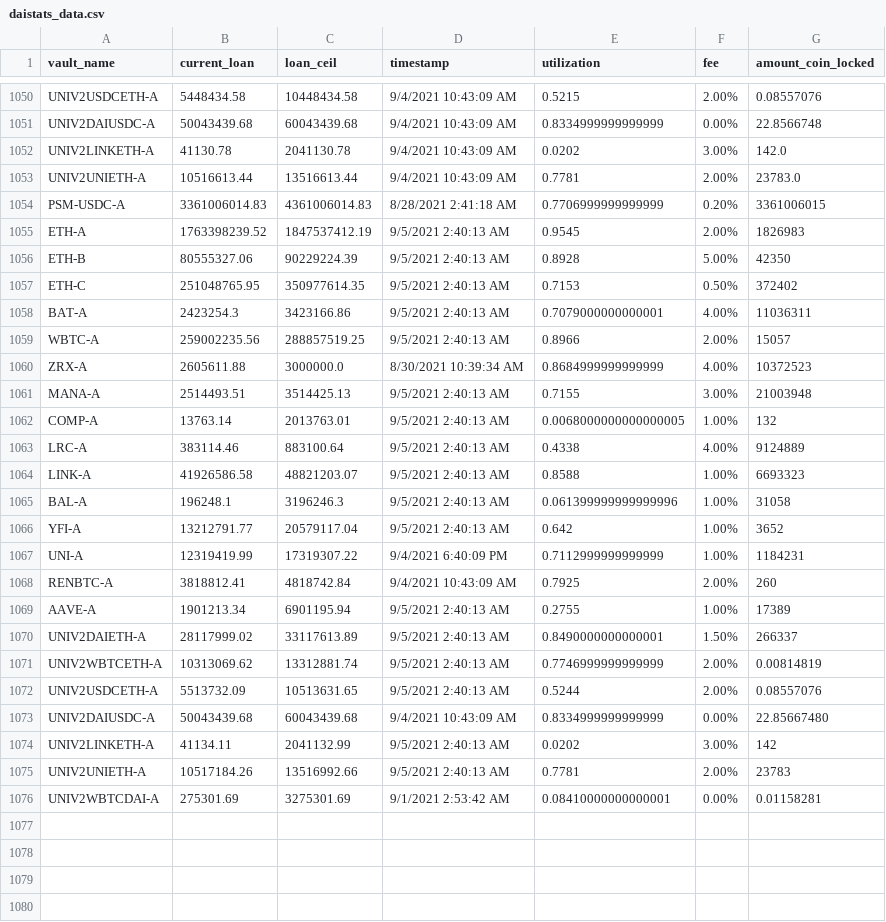
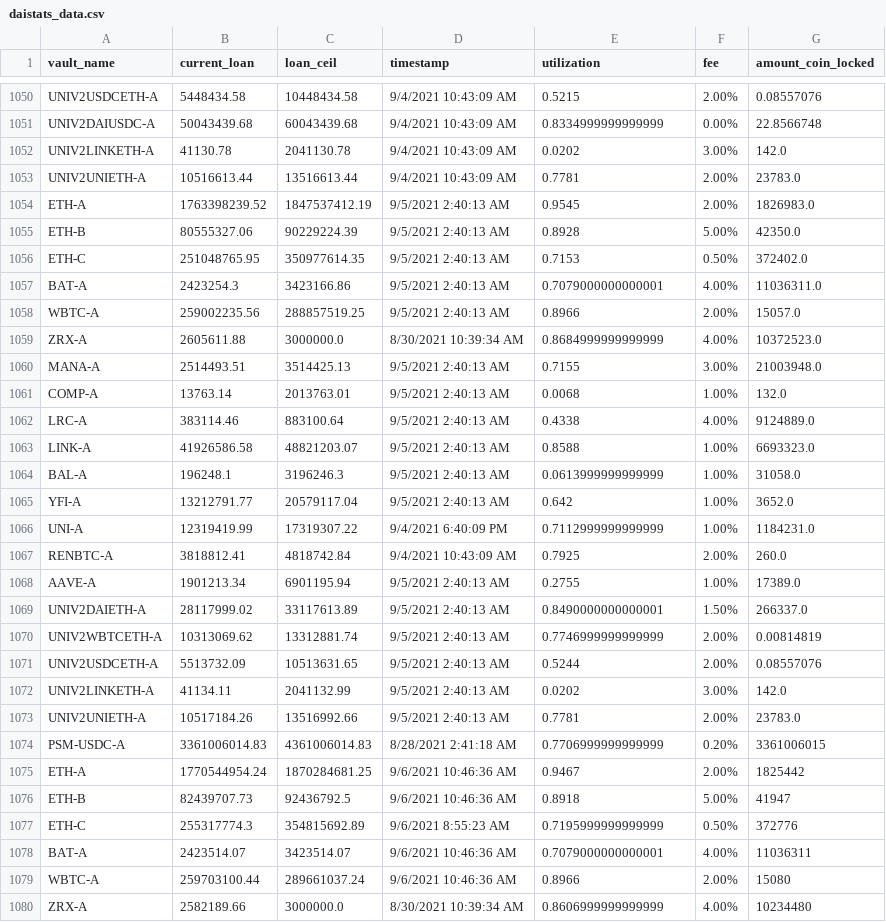
Before and after one commit to geniusnhu/daistats, a CSV file: daistats_data.csv, drawn as a sheet; only a part is shown, gaps mark what is left out; the diff covers the shown part only.

```diff
--- a/daistats_data.csv
+++ b/daistats_data.csv
@@ -1053,24 +1053,28 @@ UNIV2LINKETH-A,41130.78,2041130.78,9/4/2021 10:43:09 AM,0.0202,3.00%,142.0
 UNIV2UNIETH-A,10516613.44,13516613.44,9/4/2021 10:43:09 AM,0.7781,2.00%,23783.0
-PSM-USDC-A,3361006014.83,4361006014.83,8/28/2021 2:41:18 AM,0.7706999999999999,0.20%,3361006015
-ETH-A,1763398239.52,1847537412.19,9/5/2021 2:40:13 AM,0.9545,2.00%,1826983
-ETH-B,80555327.06,90229224.39,9/5/2021 2:40:13 AM,0.8928,5.00%,42350
-ETH-C,251048765.95,350977614.35,9/5/2021 2:40:13 AM,0.7153,0.50%,372402
-BAT-A,2423254.3,3423166.86,9/5/2021 2:40:13 AM,0.7079000000000001,4.00%,11036311
-WBTC-A,259002235.56,288857519.25,9/5/2021 2:40:13 AM,0.8966,2.00%,15057
-ZRX-A,2605611.88,3000000.0,8/30/2021 10:39:34 AM,0.8684999999999999,4.00%,10372523
-MANA-A,2514493.51,3514425.13,9/5/2021 2:40:13 AM,0.7155,3.00%,21003948
-COMP-A,13763.14,2013763.01,9/5/2021 2:40:13 AM,0.0068000000000000005,1.00%,132
-LRC-A,383114.46,883100.64,9/5/2021 2:40:13 AM,0.4338,4.00%,9124889
-LINK-A,41926586.58,48821203.07,9/5/2021 2:40:13 AM,0.8588,1.00%,6693323
-BAL-A,196248.1,3196246.3,9/5/2021 2:40:13 AM,0.061399999999999996,1.00%,31058
-YFI-A,13212791.77,20579117.04,9/5/2021 2:40:13 AM,0.642,1.00%,3652
-UNI-A,12319419.99,17319307.22,9/4/2021 6:40:09 PM,0.7112999999999999,1.00%,1184231
-RENBTC-A,3818812.41,4818742.84,9/4/2021 10:43:09 AM,0.7925,2.00%,260
-AAVE-A,1901213.34,6901195.94,9/5/2021 2:40:13 AM,0.2755,1.00%,17389
-UNIV2DAIETH-A,28117999.02,33117613.89,9/5/2021 2:40:13 AM,0.8490000000000001,1.50%,266337
+ETH-A,1763398239.52,1847537412.19,9/5/2021 2:40:13 AM,0.9545,2.00%,1826983.0
+ETH-B,80555327.06,90229224.39,9/5/2021 2:40:13 AM,0.8928,5.00%,42350.0
+ETH-C,251048765.95,350977614.35,9/5/2021 2:40:13 AM,0.7153,0.50%,372402.0
+BAT-A,2423254.3,3423166.86,9/5/2021 2:40:13 AM,0.7079000000000001,4.00%,11036311.0
+WBTC-A,259002235.56,288857519.25,9/5/2021 2:40:13 AM,0.8966,2.00%,15057.0
+ZRX-A,2605611.88,3000000.0,8/30/2021 10:39:34 AM,0.8684999999999999,4.00%,10372523.0
+MANA-A,2514493.51,3514425.13,9/5/2021 2:40:13 AM,0.7155,3.00%,21003948.0
+COMP-A,13763.14,2013763.01,9/5/2021 2:40:13 AM,0.0068,1.00%,132.0
+LRC-A,383114.46,883100.64,9/5/2021 2:40:13 AM,0.4338,4.00%,9124889.0
+LINK-A,41926586.58,48821203.07,9/5/2021 2:40:13 AM,0.8588,1.00%,6693323.0
+BAL-A,196248.1,3196246.3,9/5/2021 2:40:13 AM,0.0613999999999999,1.00%,31058.0
+YFI-A,13212791.77,20579117.04,9/5/2021 2:40:13 AM,0.642,1.00%,3652.0
+UNI-A,12319419.99,17319307.22,9/4/2021 6:40:09 PM,0.7112999999999999,1.00%,1184231.0
+RENBTC-A,3818812.41,4818742.84,9/4/2021 10:43:09 AM,0.7925,2.00%,260.0
+AAVE-A,1901213.34,6901195.94,9/5/2021 2:40:13 AM,0.2755,1.00%,17389.0
+UNIV2DAIETH-A,28117999.02,33117613.89,9/5/2021 2:40:13 AM,0.8490000000000001,1.50%,266337.0
 UNIV2WBTCETH-A,10313069.62,13312881.74,9/5/2021 2:40:13 AM,0.7746999999999999,2.00%,0.00814819
 UNIV2USDCETH-A,5513732.09,10513631.65,9/5/2021 2:40:13 AM,0.5244,2.00%,0.08557076
-UNIV2DAIUSDC-A,50043439.68,60043439.68,9/4/2021 10:43:09 AM,0.8334999999999999,0.00%,22.85667480
-UNIV2LINKETH-A,41134.11,2041132.99,9/5/2021 2:40:13 AM,0.0202,3.00%,142
-UNIV2UNIETH-A,10517184.26,13516992.66,9/5/2021 2:40:13 AM,0.7781,2.00%,23783
-UNIV2WBTCDAI-A,275301.69,3275301.69,9/1/2021 2:53:42 AM,0.08410000000000001,0.00%,0.01158281
+UNIV2LINKETH-A,41134.11,2041132.99,9/5/2021 2:40:13 AM,0.0202,3.00%,142.0
+UNIV2UNIETH-A,10517184.26,13516992.66,9/5/2021 2:40:13 AM,0.7781,2.00%,23783.0
+PSM-USDC-A,3361006014.83,4361006014.83,8/28/2021 2:41:18 AM,0.7706999999999999,0.20%,3361006015
+ETH-A,1770544954.24,1870284681.25,9/6/2021 10:46:36 AM,0.9467,2.00%,1825442
+ETH-B,82439707.73,92436792.5,9/6/2021 10:46:36 AM,0.8918,5.00%,41947
+ETH-C,255317774.3,354815692.89,9/6/2021 8:55:23 AM,0.7195999999999999,0.50%,372776
+BAT-A,2423514.07,3423514.07,9/6/2021 10:46:36 AM,0.7079000000000001,4.00%,11036311
+WBTC-A,259703100.44,289661037.24,9/6/2021 10:46:36 AM,0.8966,2.00%,15080
+ZRX-A,2582189.66,3000000.0,8/30/2021 10:39:34 AM,0.8606999999999999,4.00%,10234480
```
Also changed, not shown: 16 added rows elsewhere in this file.
